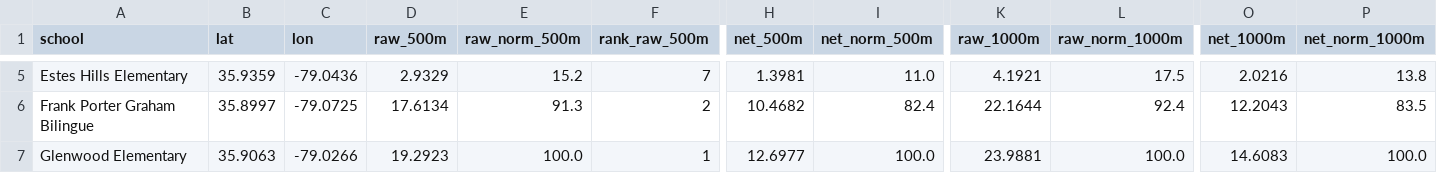
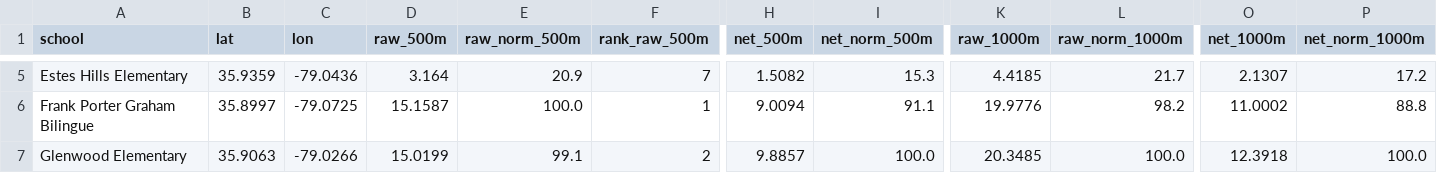
Before and after one commit to atashie/CHCCS_geospatial, a CSV file: data/processed/road_pollution_scores.csv, drawn as a sheet; only a part is shown, gaps mark what is left out; the diff covers the shown part only; the diff names each change by its address in the sheet, - before the commit and + after, or states it on an @@ line.

```diff
--- a/data/processed/road_pollution_scores.csv
+++ b/data/processed/road_pollution_scores.csv
-D5 (raw_500m): 2.9329
+D5 (raw_500m): 3.164
-E5 (raw_norm_500m): 15.2
+E5 (raw_norm_500m): 20.9
-H5 (net_500m): 1.3981
+H5 (net_500m): 1.5082
-I5 (net_norm_500m): 11.0
+I5 (net_norm_500m): 15.3
-K5 (raw_1000m): 4.1921
+K5 (raw_1000m): 4.4185
-L5 (raw_norm_1000m): 17.5
+L5 (raw_norm_1000m): 21.7
-O5 (net_1000m): 2.0216
+O5 (net_1000m): 2.1307
-P5 (net_norm_1000m): 13.8
+P5 (net_norm_1000m): 17.2
-D6 (raw_500m): 17.6134
+D6 (raw_500m): 15.1587
-E6 (raw_norm_500m): 91.3
+E6 (raw_norm_500m): 100.0
-F6 (rank_raw_500m): 2
+F6 (rank_raw_500m): 1
-H6 (net_500m): 10.4682
+H6 (net_500m): 9.0094
-I6 (net_norm_500m): 82.4
+I6 (net_norm_500m): 91.1
-K6 (raw_1000m): 22.1644
+K6 (raw_1000m): 19.9776
-L6 (raw_norm_1000m): 92.4
+L6 (raw_norm_1000m): 98.2
-O6 (net_1000m): 12.2043
+O6 (net_1000m): 11.0002
-P6 (net_norm_1000m): 83.5
+P6 (net_norm_1000m): 88.8
-D7 (raw_500m): 19.2923
+D7 (raw_500m): 15.0199
-E7 (raw_norm_500m): 100.0
+E7 (raw_norm_500m): 99.1
-F7 (rank_raw_500m): 1
+F7 (rank_raw_500m): 2
-H7 (net_500m): 12.6977
+H7 (net_500m): 9.8857
-K7 (raw_1000m): 23.9881
+K7 (raw_1000m): 20.3485
-O7 (net_1000m): 14.6083
+O7 (net_1000m): 12.3918
```
Also changed, not shown: 94 edited cells elsewhere in this file, 9 other files.
